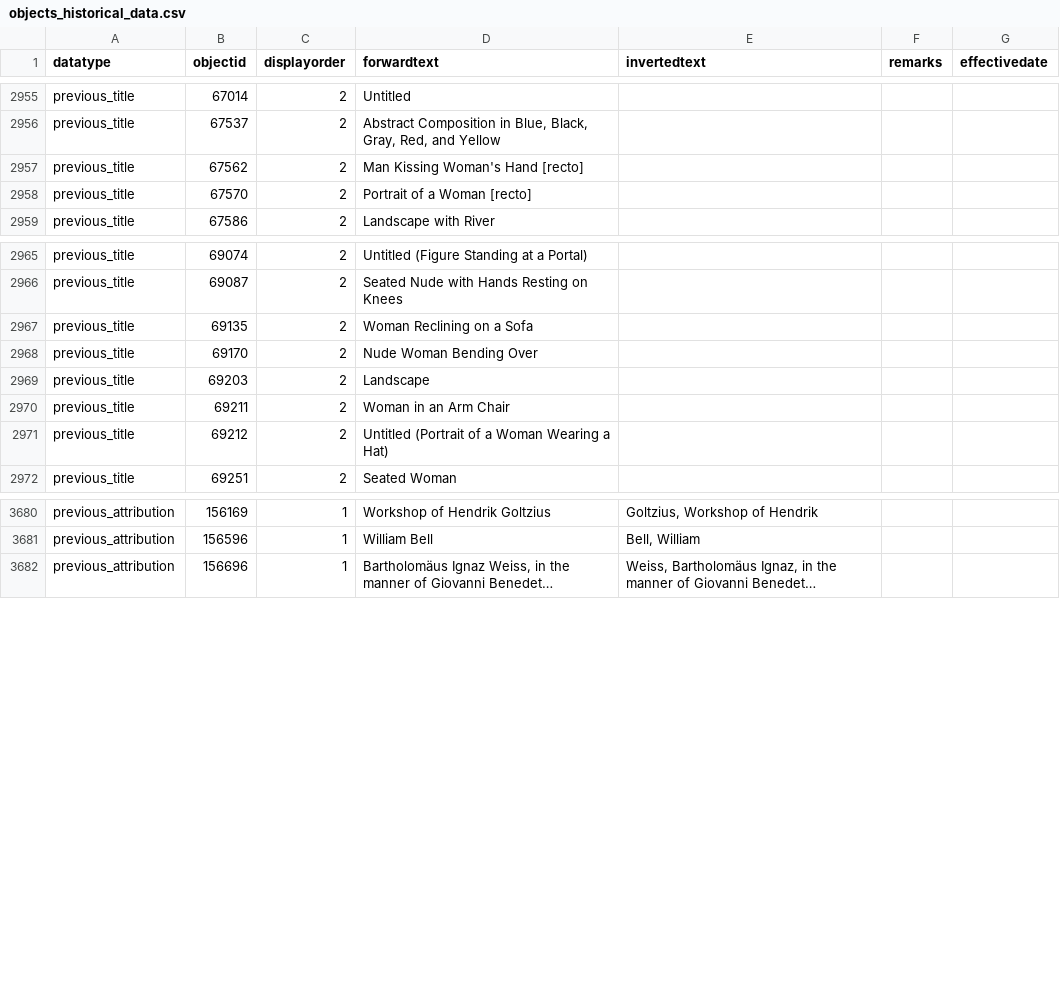
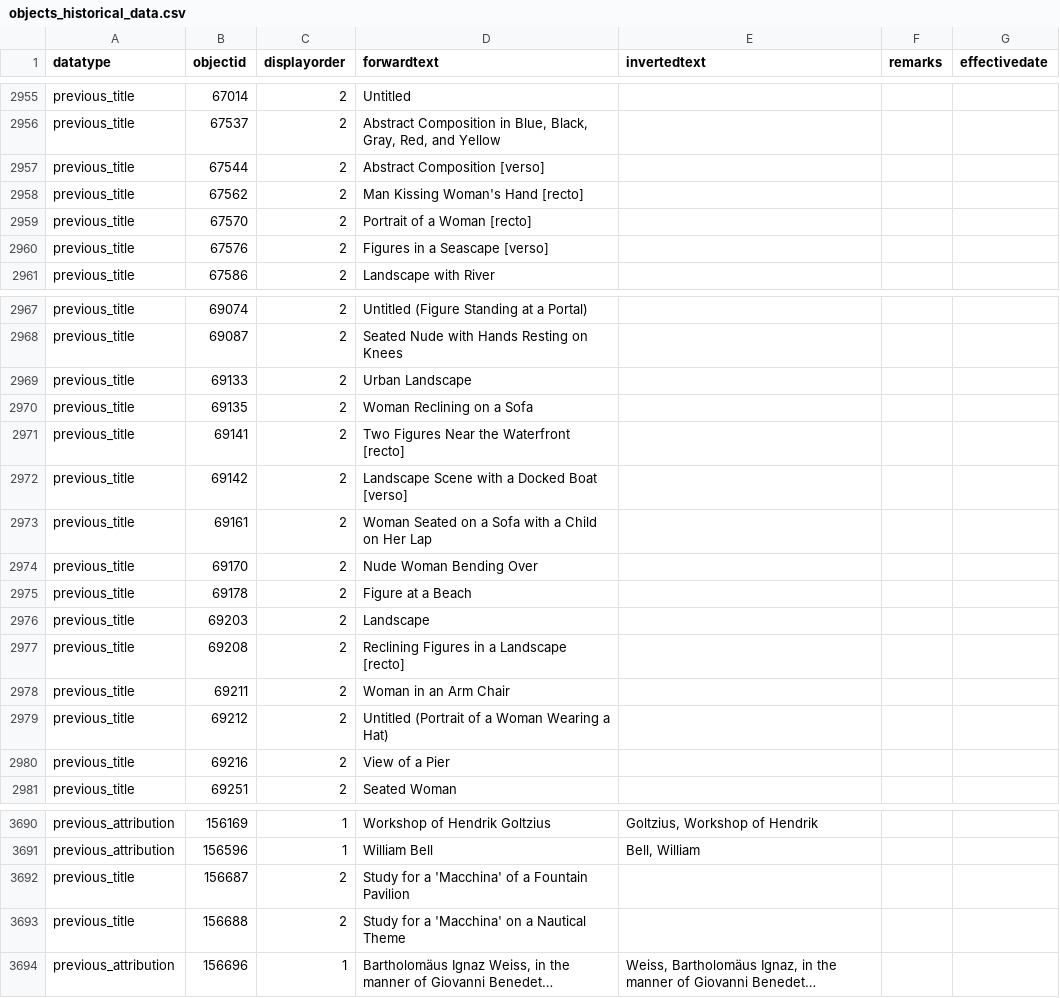
Before and after one commit to isabellajanderson/NGA_Open_Data, a CSV file: data/objects_historical_data.csv, drawn as a sheet; only a part is shown, gaps mark what is left out; long unchanged cells end in …; the diff covers the shown part only; the diff names each change by its address in the sheet, - before the commit and + after, or states it on an @@ line.

Commit message:
2025-07-11 data export

```diff
--- a/data/objects_historical_data.csv
+++ b/data/objects_historical_data.csv
+row 2957: previous_title | 67544 | 2 | Abstract Composition [verso]
+row 2960: previous_title | 67576 | 2 | Figures in a Seascape [verso]
+row 2969: previous_title | 69133 | 2 | Urban Landscape
+row 2971: previous_title | 69141 | 2 | Two Figures Near the Waterfront [recto]
+row 2972: previous_title | 69142 | 2 | Landscape Scene with a Docked Boat [verso]
+row 2973: previous_title | 69161 | 2 | Woman Seated on a Sofa with a Child on Her Lap
+row 2975: previous_title | 69178 | 2 | Figure at a Beach
+row 2977: previous_title | 69208 | 2 | Reclining Figures in a Landscape [recto]
+row 2980: previous_title | 69216 | 2 | View of a Pier
+row 3692: previous_title | 156687 | 2 | Study for a 'Macchina' of a Fountain Pavilion
+row 3693: previous_title | 156688 | 2 | Study for a 'Macchina' on a Nautical Theme
```
Also changed, not shown: 2 added rows and 5 moved rows elsewhere in this file, data/preferred_locations.csv, 2 other files.
